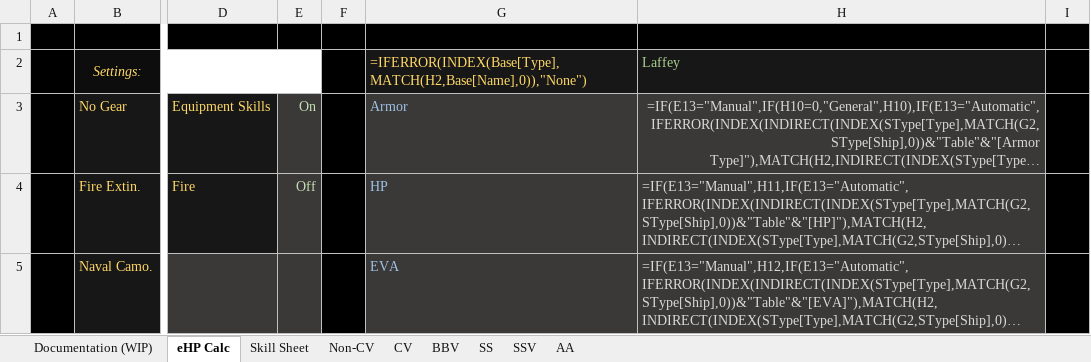
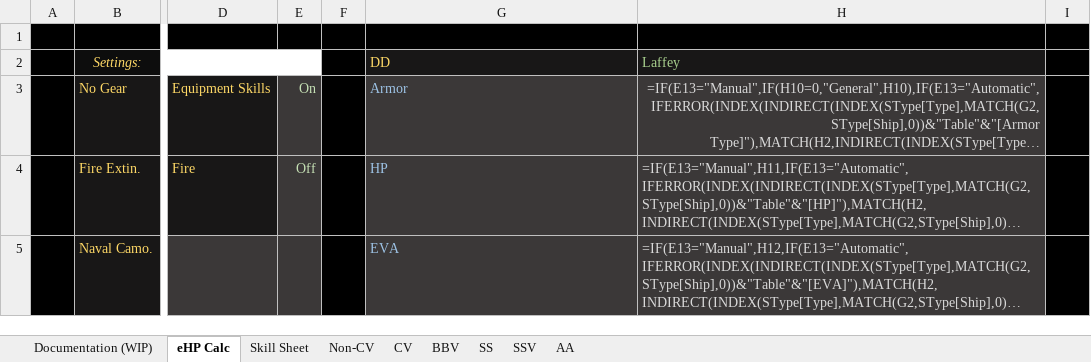
Before and after one commit to Enbayft/Random-AL-Stuff, an Excel workbook: DPS_eHP.xlsx, sheet eHP Calc, drawn as a sheet; only a part is shown, gaps mark what is left out; long unchanged cells end in …; values as stored, in another font and other column widths than the file's, no borders; formulas are shown in place of their values; conditional formats not drawn; the diff names each change by its address in the sheet, - before the commit and + after, or states it on an @@ line.

Commit message:
Add files via upload

```diff
--- a/DPS_eHP.xlsx (sheet eHP Calc)
+++ b/DPS_eHP.xlsx (sheet eHP Calc)
-G2: =IFERROR(INDEX(Base[Type],MATCH(H2,Base[Name],0)),"None")
+G2: DD
```
